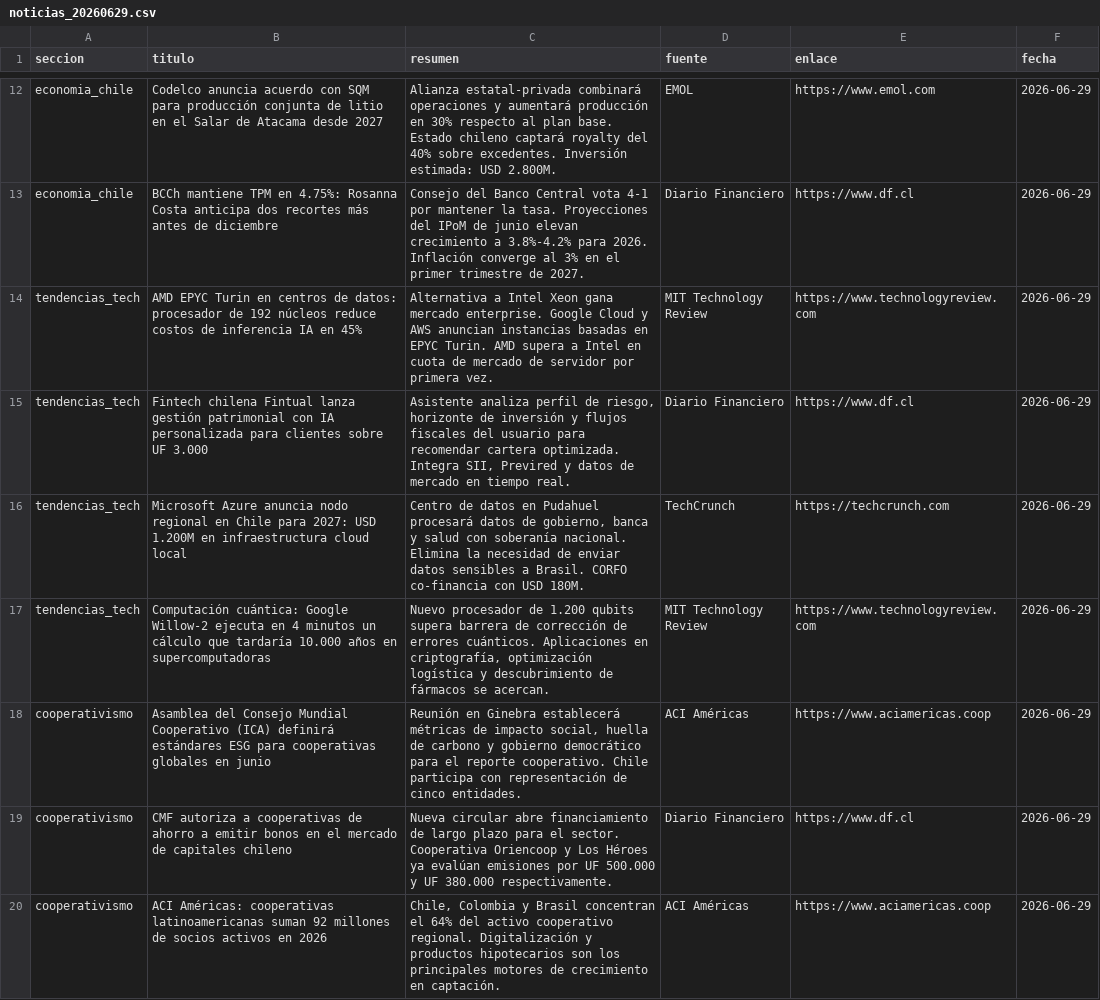
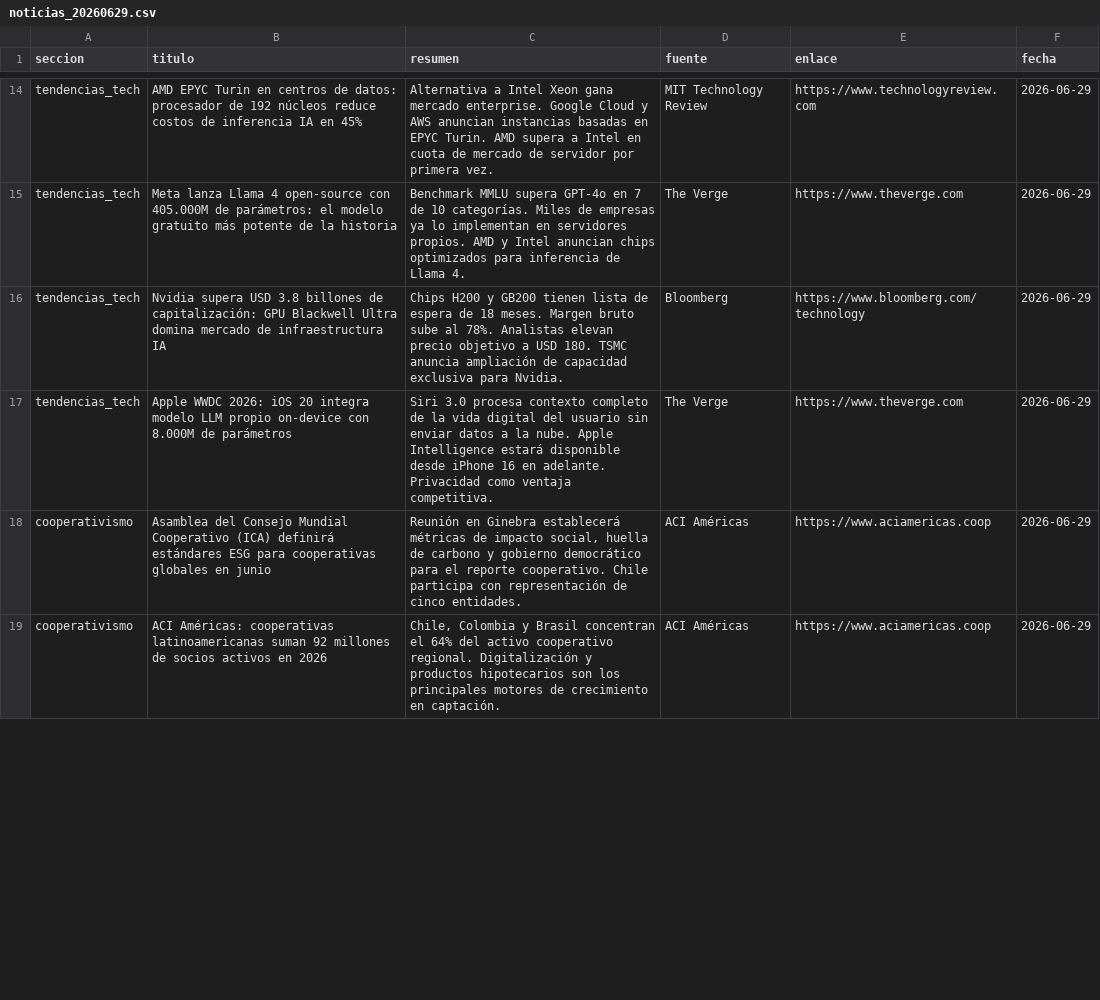
Before and after one commit to erickfranciscohernandez/financiero, a CSV file: noticias_20260629.csv, drawn as a sheet; only a part is shown, gaps mark what is left out; removed rows and columns are numbered as before the commit, all else as after; the diff covers the shown part only; the diff names each change by its address in the sheet, - before the commit and + after, or states it on an @@ line.

```diff
--- a/noticias_20260629.csv
+++ b/noticias_20260629.csv
-row 12: economia_chile | Codelco anuncia acuerdo con SQM para producción conjunta de litio en el Salar de Atacama desde 2027 | Alianza estatal-privada combinará operaciones y aumentará producción en 30% respecto al plan base. Estado chileno captará royalty del 40% sobre excedentes. Inversión estimada: USD 2.800M. | EMOL | https://www.emol.com | 2026-06-29
-row 13: economia_chile | BCCh mantiene TPM en 4.75%: Rosanna Costa anticipa dos recortes más antes de diciembre | Consejo del Banco Central vota 4-1 por mantener la tasa. Proyecciones del IPoM de junio elevan crecimiento a 3.8%-4.2% para 2026. Inflación converge al 3% en el primer trimestre de 2027. | Diario Financiero | https://www.df.cl | 2026-06-29
-row 15: tendencias_tech | Fintech chilena Fintual lanza gestión patrimonial con IA personalizada para clientes sobre UF 3.000 | Asistente analiza perfil de riesgo, horizonte de inversión y flujos fiscales del usuario para recomendar cartera optimizada. Integra SII, Previred y datos de mercado en tiempo real. | Diario Financiero | https://www.df.cl | 2026-06-29
-B15 (titulo): Microsoft Azure anuncia nodo regional en Chile para 2027: USD 1.200M en infraestructura cloud local
+B15 (titulo): Meta lanza Llama 4 open-source con 405.000M de parámetros: el modelo gratuito más potente de la historia
-C15 (resumen): Centro de datos en Pudahuel procesará datos de gobierno, banca y salud con soberanía nacional. Elimina la necesidad de enviar datos sensibles a Brasil. CORFO co-financia con USD 180M.
+C15 (resumen): Benchmark MMLU supera GPT-4o en 7 de 10 categorías. Miles de empresas ya lo implementan en servidores propios. AMD y Intel anuncian chips optimizados para inferencia de Llama 4.
-D15 (fuente): TechCrunch
+D15 (fuente): The Verge
-E15 (enlace): https://techcrunch.com
+E15 (enlace): https://www.theverge.com
+row 16: tendencias_tech | Nvidia supera USD 3.8 billones de capitalización: GPU Blackwell Ultra domina mercado de infraestructura IA | Chips H200 y GB200 tienen lista de espera de 18 meses. Margen bruto sube al 78%. Analistas elevan precio objetivo a USD 180. TSMC anuncia ampliación de capacidad exclusiva para Nvidia. | Bloomberg | https://www.bloomberg.com/technology | 2026-06-29
-B17 (titulo): Computación cuántica: Google Willow-2 ejecuta en 4 minutos un cálculo que tardaría 10.000 años en supercomputadoras
+B17 (titulo): Apple WWDC 2026: iOS 20 integra modelo LLM propio on-device con 8.000M de parámetros
-C17 (resumen): Nuevo procesador de 1.200 qubits supera barrera de corrección de errores cuánticos. Aplicaciones en criptografía, optimización logística y descubrimiento de fármacos se acercan.
+C17 (resumen): Siri 3.0 procesa contexto completo de la vida digital del usuario sin enviar datos a la nube. Apple Intelligence estará disponible desde iPhone 16 en adelante. Privacidad como ventaja competitiva.
-D17 (fuente): MIT Technology Review
+D17 (fuente): The Verge
-E17 (enlace): https://www.technologyreview.com
+E17 (enlace): https://www.theverge.com
-row 19: cooperativismo | CMF autoriza a cooperativas de ahorro a emitir bonos en el mercado de capitales chileno | Nueva circular abre financiamiento de largo plazo para el sector. Cooperativa Oriencoop y Los Héroes ya evalúan emisiones por UF 500.000 y UF 380.000 respectivamente. | Diario Financiero | https://www.df.cl | 2026-06-29
```
Also changed, not shown: 14 added rows, 11 removed rows, 1 moved row and 6 edited cells elsewhere in this file, 8 other files.
